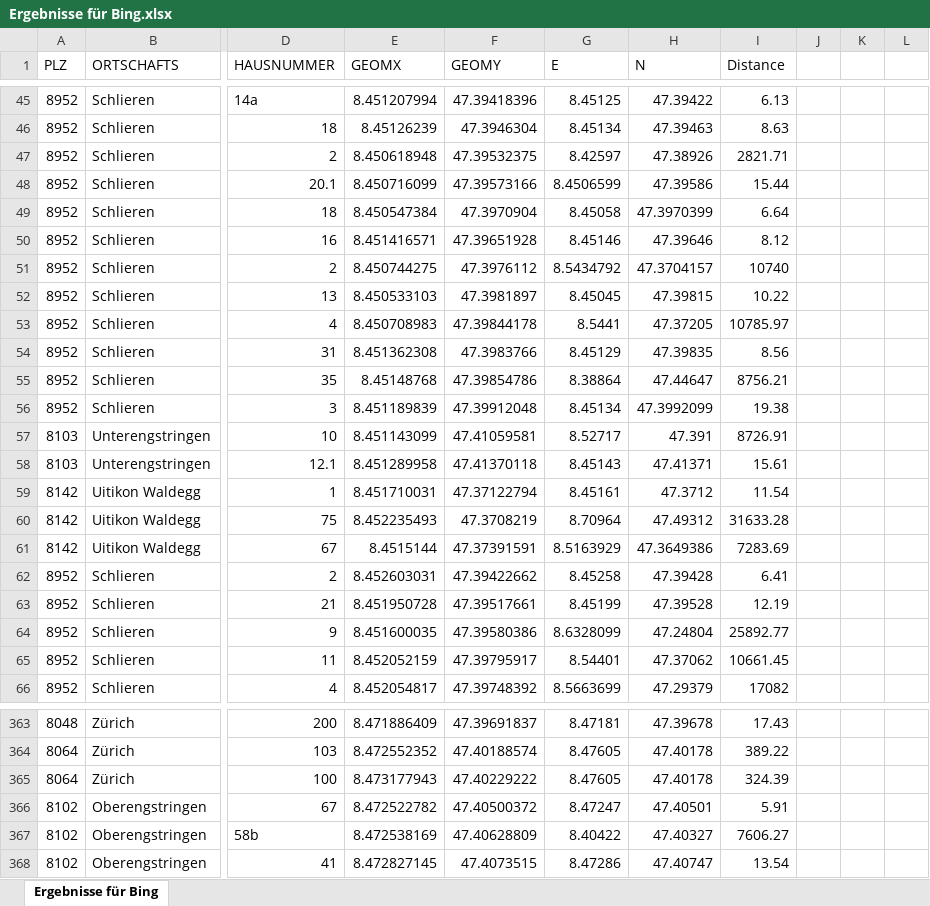
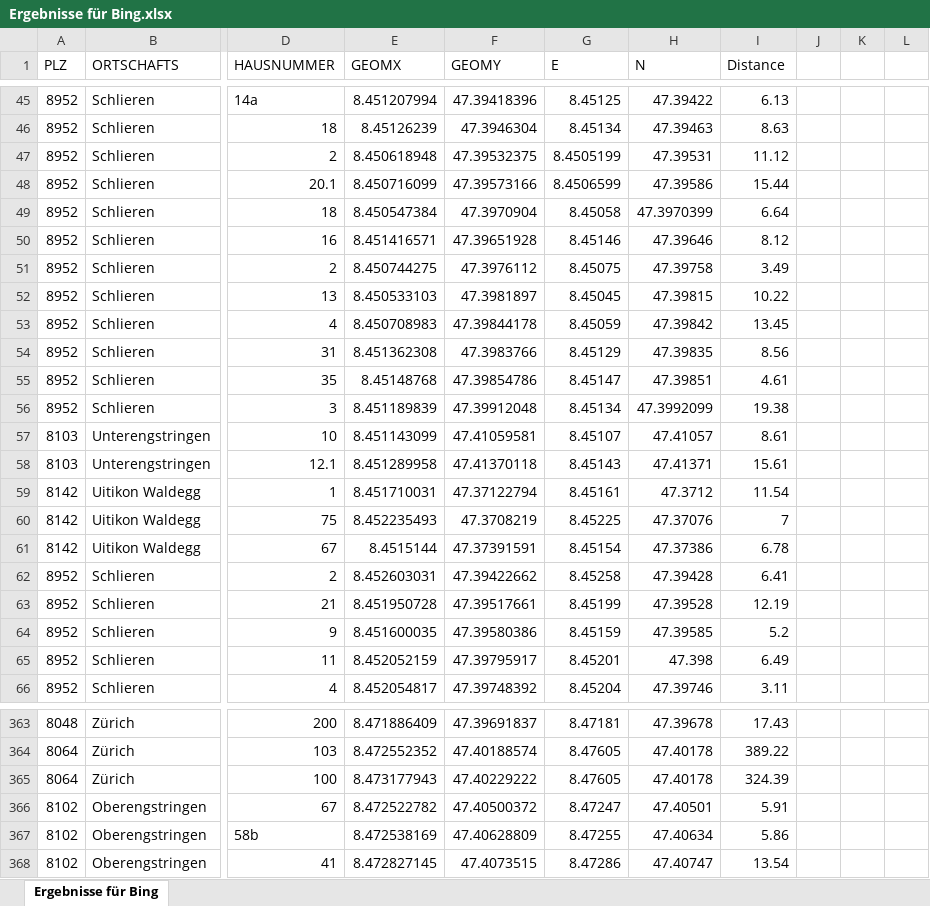
Before and after one commit to Raytlye/geocoder-benchmark, an Excel workbook: Ergebnisse für Bing.xlsx, sheet Ergebnisse für Bing, drawn as a sheet; only a part is shown, gaps mark what is left out; values as stored, in another font and other column widths than the file's, no borders; the diff covers the shown part only; the diff names each change by its address in the sheet, - before the commit and + after, or states it on an @@ line.

```diff
--- a/Ergebnisse für Bing.xlsx (sheet Ergebnisse für Bing)
+++ b/Ergebnisse für Bing.xlsx (sheet Ergebnisse für Bing)
-G47 (E): 8.42597
+G47 (E): 8.4505199
-H47 (N): 47.38926
+H47 (N): 47.39531
-I47 (Distance): 2821.71
+I47 (Distance): 11.12
-G51 (E): 8.5434792
+G51 (E): 8.45075
-H51 (N): 47.3704157
+H51 (N): 47.39758
-I51 (Distance): 10740
+I51 (Distance): 3.49
-G53 (E): 8.5441
+G53 (E): 8.45059
-H53 (N): 47.37205
+H53 (N): 47.39842
-I53 (Distance): 10785.97
+I53 (Distance): 13.45
-G55 (E): 8.38864
+G55 (E): 8.45147
-H55 (N): 47.44647
+H55 (N): 47.39851
-I55 (Distance): 8756.21
+I55 (Distance): 4.61
-G57 (E): 8.52717
+G57 (E): 8.45107
-H57 (N): 47.391
+H57 (N): 47.41057
-I57 (Distance): 8726.91
+I57 (Distance): 8.61
-G60 (E): 8.70964
+G60 (E): 8.45225
-H60 (N): 47.49312
+H60 (N): 47.37076
-I60 (Distance): 31633.28
+I60 (Distance): 7
-G61 (E): 8.5163929
+G61 (E): 8.45154
-H61 (N): 47.3649386
+H61 (N): 47.37386
-I61 (Distance): 7283.69
+I61 (Distance): 6.78
-G64 (E): 8.6328099
+G64 (E): 8.45159
-H64 (N): 47.24804
+H64 (N): 47.39585
-I64 (Distance): 25892.77
+I64 (Distance): 5.2
-G65 (E): 8.54401
+G65 (E): 8.45201
-H65 (N): 47.37062
+H65 (N): 47.398
-I65 (Distance): 10661.45
+I65 (Distance): 6.49
-G66 (E): 8.5663699
+G66 (E): 8.45204
-H66 (N): 47.29379
+H66 (N): 47.39746
-I66 (Distance): 17082
+I66 (Distance): 3.11
-G367 (E): 8.40422
+G367 (E): 8.47255
-H367 (N): 47.40327
+H367 (N): 47.40634
-I367 (Distance): 7606.27
+I367 (Distance): 5.86
```
Also changed, not shown: 415 edited cells elsewhere in this sheet, Ergebnisse für Google.xlsx, Ergebnisse für Nominatim.xlsx, 6 other files.
